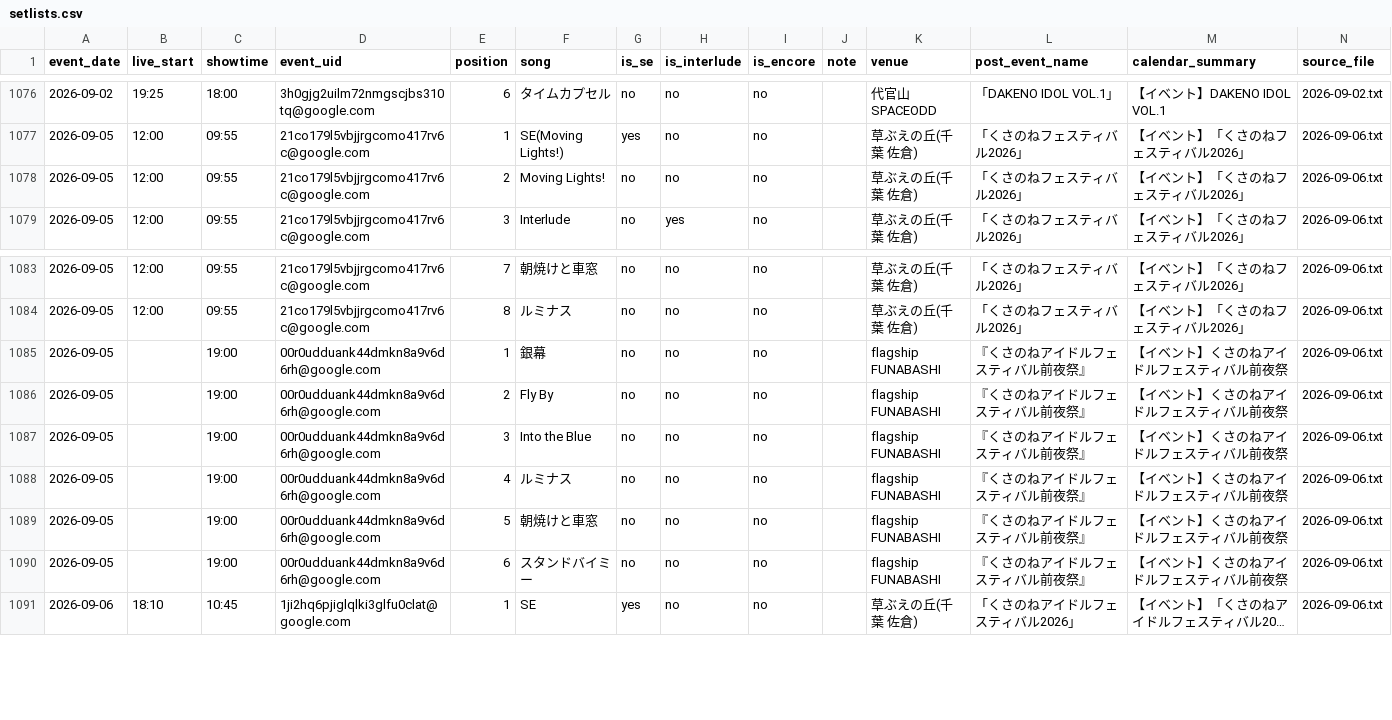
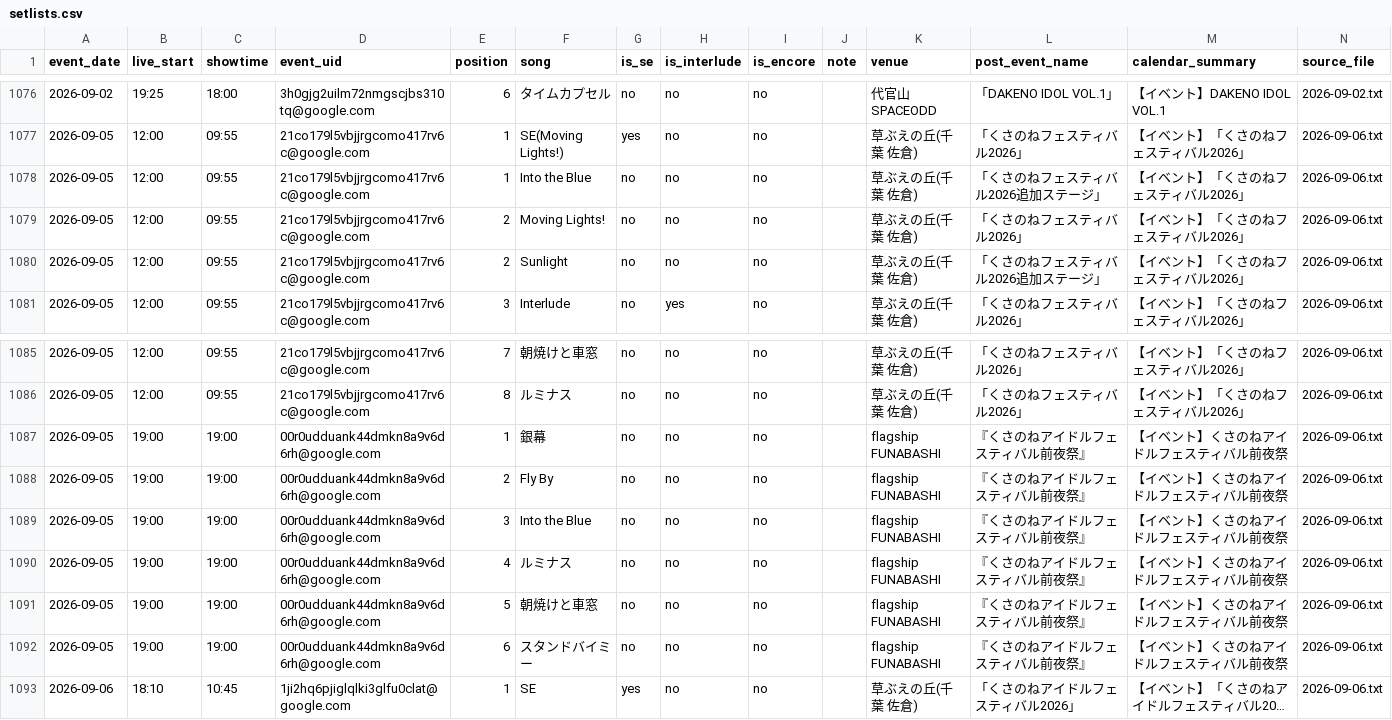
Before and after one commit to ganbaramen/drawrydb, a CSV file: data/generated/setlists.csv, drawn as a sheet; only a part is shown, gaps mark what is left out; long unchanged cells end in …; addresses are those after the commit; the diff names each change by its address in the sheet, - before the commit and + after, or states it on an @@ line.

```diff
--- a/data/generated/setlists.csv
+++ b/data/generated/setlists.csv
+row 1078: 2026-09-05 | 12:00 | 09:55 | 21co179l5vbjjrgcomo417rv6c@google.com | 1 | Into the Blue | no | no | no |  | 草ぶえの丘(千葉 佐倉) | 「くさのねフェスティバル2026追加ステージ」 | 【イベント】「くさのねフェスティバル2026」 | 2026-09-06.txt
+row 1080: 2026-09-05 | 12:00 | 09:55 | 21co179l5vbjjrgcomo417rv6c@google.com | 2 | Sunlight | no | no | no |  | 草ぶえの丘(千葉 佐倉) | 「くさのねフェスティバル2026追加ステージ」 | 【イベント】「くさのねフェスティバル2026」 | 2026-09-06.txt
-B1087:B1092 (live_start): (empty)
+B1087:B1092 (live_start): 19:00
```
Also changed, not shown: data/generated/drawry_schedule.csv, data/generated/set_length_stats.csv, 9 other files.
